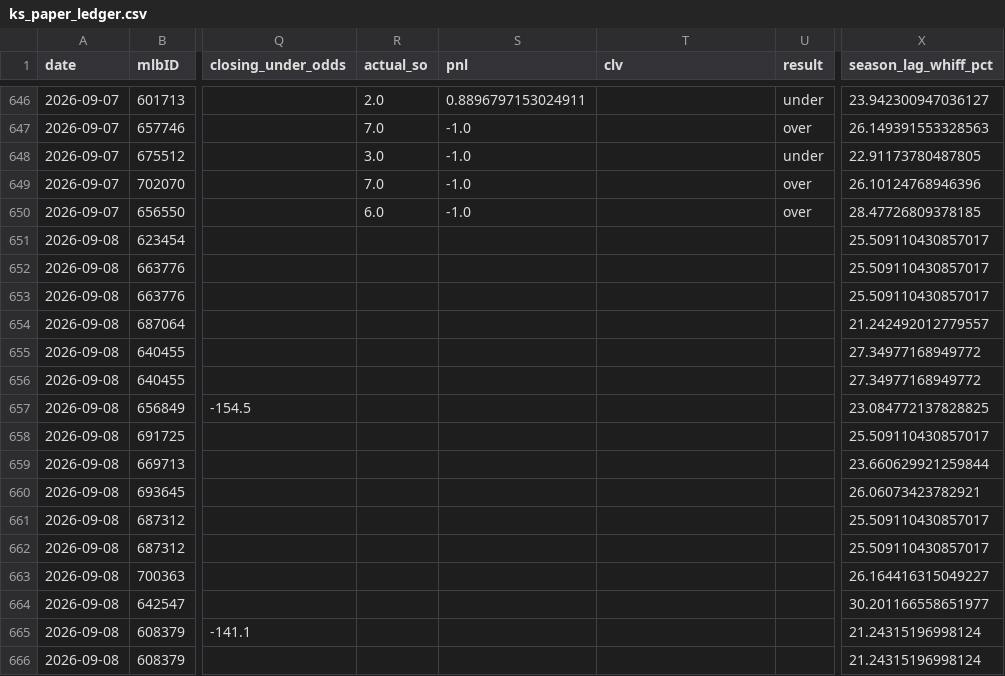
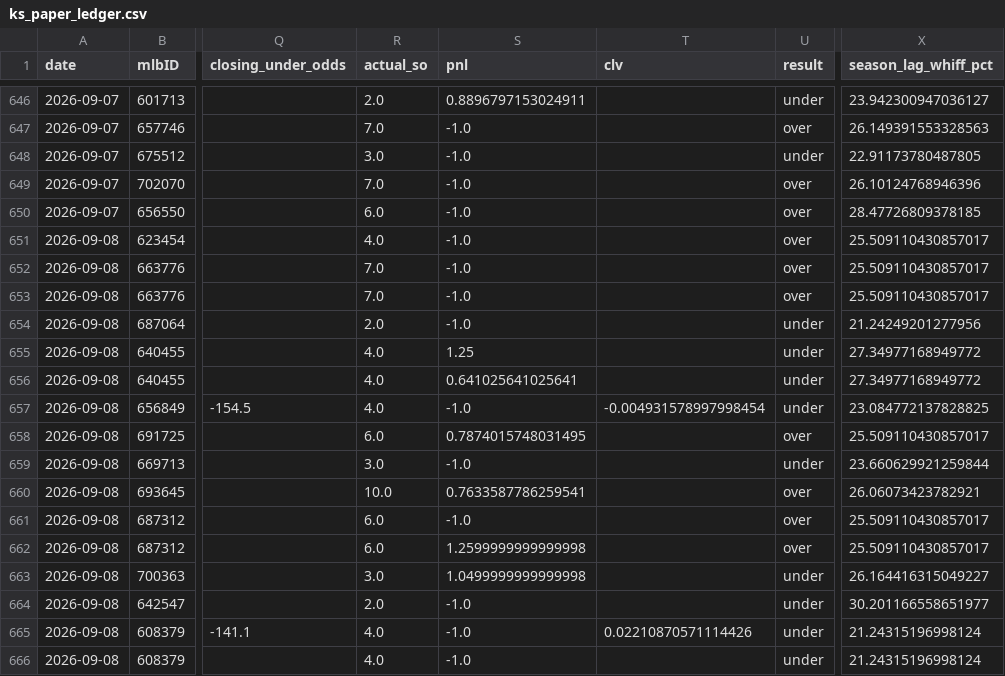
Before and after one commit to jackgoad05-afk/mlb-k-props, a CSV file: output/ks_paper_ledger.csv, drawn as a sheet; only a part is shown, gaps mark what is left out; the diff covers the shown part only; the diff names each change by its address in the sheet, - before the commit and + after, or states it on an @@ line.

```diff
--- a/output/ks_paper_ledger.csv
+++ b/output/ks_paper_ledger.csv
-R651 (actual_so): (empty)
+R651 (actual_so): 4.0
-S651:S654 (pnl): (empty)
+S651:S654 (pnl): -1.0
-U651:U653 (result): (empty)
+U651:U653 (result): over
-R652:R653 (actual_so): (empty)
+R652:R653 (actual_so): 7.0
-R654 (actual_so): (empty)
+R654 (actual_so): 2.0
-U654:U657 (result): (empty)
+U654:U657 (result): under
-X654 (season_lag_whiff_pct): 21.242492012779557
+X654 (season_lag_whiff_pct): 21.24249201277956
-R655:R657 (actual_so): (empty)
+R655:R657 (actual_so): 4.0
-S655 (pnl): (empty)
+S655 (pnl): 1.25
-S656 (pnl): (empty)
+S656 (pnl): 0.641025641025641
-S657 (pnl): (empty)
+S657 (pnl): -1.0
-T657 (clv): (empty)
+T657 (clv): -0.004931578997998454
-R658 (actual_so): (empty)
+R658 (actual_so): 6.0
-S658 (pnl): (empty)
+S658 (pnl): 0.7874015748031495
-U658 (result): (empty)
+U658 (result): over
-R659 (actual_so): (empty)
+R659 (actual_so): 3.0
-S659 (pnl): (empty)
+S659 (pnl): -1.0
-U659 (result): (empty)
+U659 (result): under
-R660 (actual_so): (empty)
+R660 (actual_so): 10.0
-S660 (pnl): (empty)
+S660 (pnl): 0.7633587786259541
-U660:U662 (result): (empty)
+U660:U662 (result): over
-R661:R662 (actual_so): (empty)
+R661:R662 (actual_so): 6.0
-S661 (pnl): (empty)
+S661 (pnl): -1.0
-S662 (pnl): (empty)
+S662 (pnl): 1.2599999999999998
-R663 (actual_so): (empty)
+R663 (actual_so): 3.0
-S663 (pnl): (empty)
+S663 (pnl): 1.0499999999999998
-U663:U666 (result): (empty)
+U663:U666 (result): under
-R664 (actual_so): (empty)
+R664 (actual_so): 2.0
-S664:S666 (pnl): (empty)
+S664:S666 (pnl): -1.0
-R665:R666 (actual_so): (empty)
+R665:R666 (actual_so): 4.0
-T665 (clv): (empty)
+T665 (clv): 0.02210870571114426
```
Also changed, not shown: 11 edited cells elsewhere in this file, data/raw/pitcher_gamelogs_2026.csv, output/ml_predictions_ledger.csv, 1 other file.
